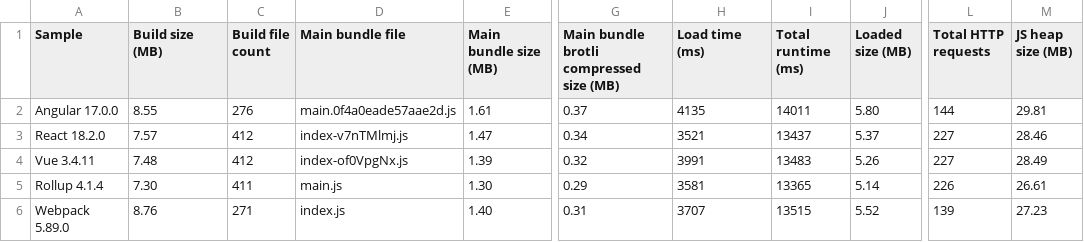
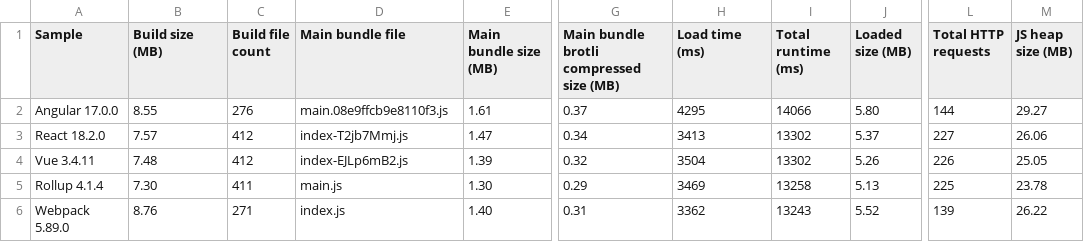
Before and after one commit to Esri/jsapi-resources, a CSV file: esm-samples/.metrics/4.28.0.csv, drawn as a sheet; only a part is shown, gaps mark what is left out; the diff names each change by its address in the sheet, - before the commit and + after, or states it on an @@ line.

```diff
--- a/esm-samples/.metrics/4.28.0.csv
+++ b/esm-samples/.metrics/4.28.0.csv
-D2 (Main bundle file): main.0f4a0eade57aae2d.js
+D2 (Main bundle file): main.08e9ffcb9e8110f3.js
-H2 (Load time (ms)): 4135
+H2 (Load time (ms)): 4295
-I2 (Total runtime (ms)): 14011
+I2 (Total runtime (ms)): 14066
-M2 (JS heap size (MB)): 29.81
+M2 (JS heap size (MB)): 29.27
-D3 (Main bundle file): index-v7nTMlmj.js
+D3 (Main bundle file): index-T2jb7Mmj.js
-H3 (Load time (ms)): 3521
+H3 (Load time (ms)): 3413
-I3 (Total runtime (ms)): 13437
+I3 (Total runtime (ms)): 13302
-M3 (JS heap size (MB)): 28.46
+M3 (JS heap size (MB)): 26.06
-D4 (Main bundle file): index-of0VpgNx.js
+D4 (Main bundle file): index-EJLp6mB2.js
-H4 (Load time (ms)): 3991
+H4 (Load time (ms)): 3504
-I4 (Total runtime (ms)): 13483
+I4 (Total runtime (ms)): 13302
-L4 (Total HTTP requests): 227
+L4 (Total HTTP requests): 226
-M4 (JS heap size (MB)): 28.49
+M4 (JS heap size (MB)): 25.05
-H5 (Load time (ms)): 3581
+H5 (Load time (ms)): 3469
-I5 (Total runtime (ms)): 13365
+I5 (Total runtime (ms)): 13258
-J5 (Loaded size (MB)): 5.14
+J5 (Loaded size (MB)): 5.13
-L5 (Total HTTP requests): 226
+L5 (Total HTTP requests): 225
-M5 (JS heap size (MB)): 26.61
+M5 (JS heap size (MB)): 23.78
-H6 (Load time (ms)): 3707
+H6 (Load time (ms)): 3362
-I6 (Total runtime (ms)): 13515
+I6 (Total runtime (ms)): 13243
-M6 (JS heap size (MB)): 27.23
+M6 (JS heap size (MB)): 26.22
```
Also changed, not shown: 2 other files.
